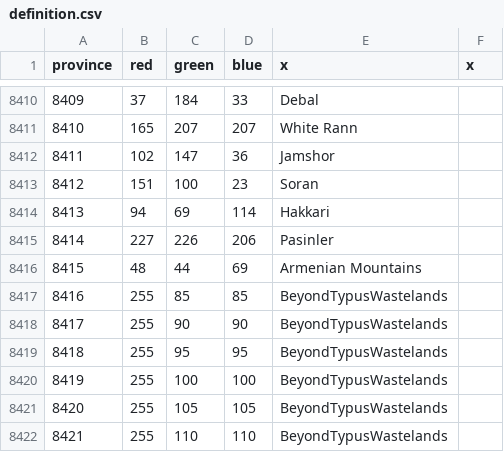
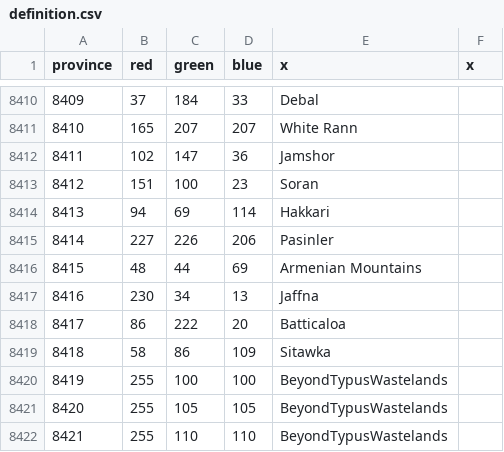
Before and after one commit to Victorum-Universalis-VU/VUtestmod-version-1.32.1, a CSV file: map/definition.csv, drawn as a sheet; only a part is shown, gaps mark what is left out.

```diff
--- a/map/definition.csv
+++ b/map/definition.csv
@@ -8416,5 +8416,5 @@ province;red;green;blue;x;x
 8415;48;44;69;Armenian Mountains
-8416;255;85;85;BeyondTypusWastelands
-8417;255;90;90;BeyondTypusWastelands
-8418;255;95;95;BeyondTypusWastelands
+8416;230;34;13;Jaffna
+8417;86;222;20;Batticaloa
+8418;58;86;109;Sitawka
 8419;255;100;100;BeyondTypusWastelands
```
Also changed, not shown: map/adjacencies.csv, 22 other files.
